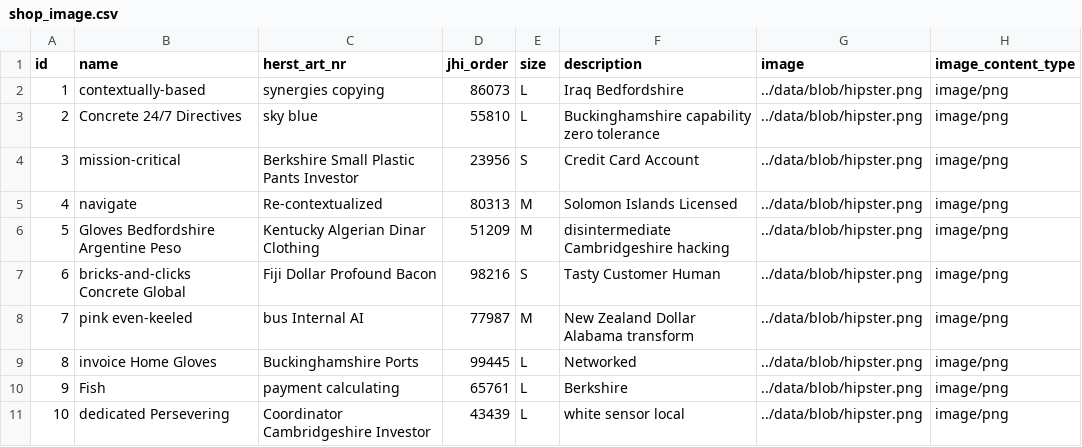
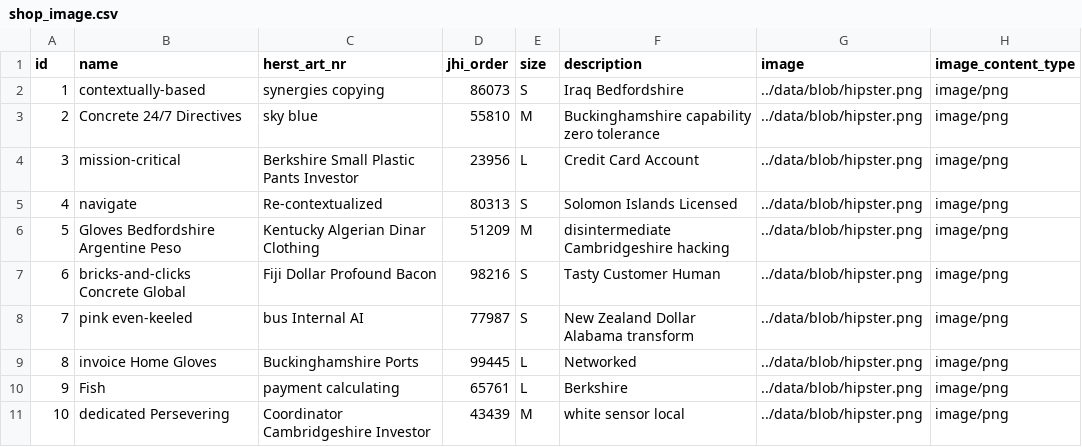
Before and after one commit to Mesqualito/example_jhipster_ecommerceapp, a CSV file: src/main/resources/config/liquibase/data/shop_image.csv, drawn as a sheet.

```diff
--- a/src/main/resources/config/liquibase/data/shop_image.csv
+++ b/src/main/resources/config/liquibase/data/shop_image.csv
@@ -1,11 +1,11 @@
 id;name;herst_art_nr;jhi_order;size;description;image;image_content_type
-1;contextually-based;synergies copying;86073;L;Iraq Bedfordshire;../data/blob/hipster.png;image/png
-2;Concrete 24/7 Directives;sky blue;55810;L;Buckinghamshire capability zero tolerance;../data/blob/hipster.png;image/png
-3;mission-critical;Berkshire Small Plastic Pants Investor;23956;S;Credit Card Account;../data/blob/hipster.png;image/png
-4;navigate;Re-contextualized;80313;M;Solomon Islands Licensed;../data/blob/hipster.png;image/png
+1;contextually-based;synergies copying;86073;S;Iraq Bedfordshire;../data/blob/hipster.png;image/png
+2;Concrete 24/7 Directives;sky blue;55810;M;Buckinghamshire capability zero tolerance;../data/blob/hipster.png;image/png
+3;mission-critical;Berkshire Small Plastic Pants Investor;23956;L;Credit Card Account;../data/blob/hipster.png;image/png
+4;navigate;Re-contextualized;80313;S;Solomon Islands Licensed;../data/blob/hipster.png;image/png
 5;Gloves Bedfordshire Argentine Peso;Kentucky Algerian Dinar Clothing;51209;M;disintermediate Cambridgeshire hacking;../data/blob/hipster.png;image/png
 6;bricks-and-clicks Concrete Global;Fiji Dollar Profound Bacon;98216;S;Tasty Customer Human;../data/blob/hipster.png;image/png
-7;pink even-keeled;bus Internal AI;77987;M;New Zealand Dollar Alabama transform;../data/blob/hipster.png;image/png
+7;pink even-keeled;bus Internal AI;77987;S;New Zealand Dollar Alabama transform;../data/blob/hipster.png;image/png
 8;invoice Home Gloves;Buckinghamshire Ports;99445;L;Networked;../data/blob/hipster.png;image/png
 9;Fish;payment calculating;65761;L;Berkshire;../data/blob/hipster.png;image/png
-10;dedicated Persevering;Coordinator Cambridgeshire Investor;43439;L;white sensor local;../data/blob/hipster.png;image/png
+10;dedicated Persevering;Coordinator Cambridgeshire Investor;43439;M;white sensor local;../data/blob/hipster.png;image/png
```
Also changed, not shown: src/main/resources/config/liquibase/data/invoice.csv, src/main/resources/config/liquibase/data/order_item.csv, 49 other files.
